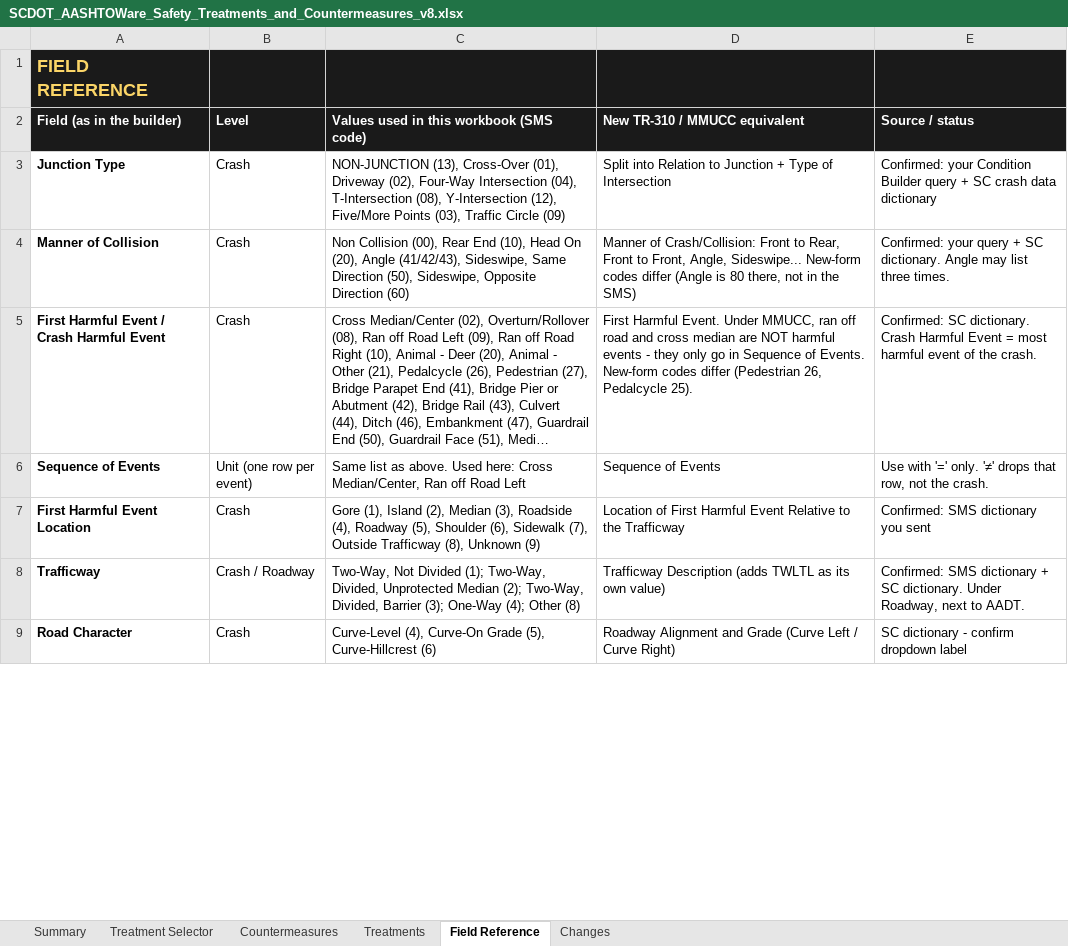
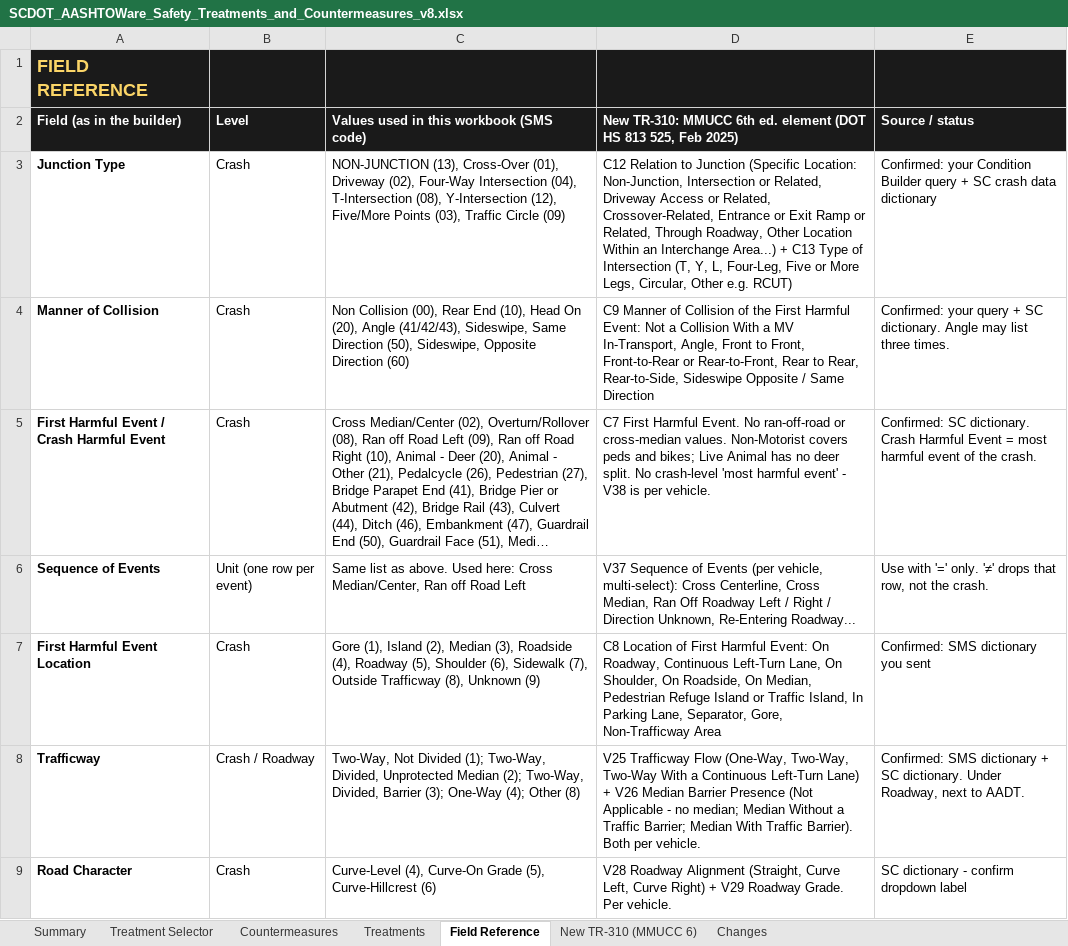
Before and after one commit to delioguzmang-maker/treatments, an Excel workbook: SCDOT_AASHTOWare_Safety_Treatments_and_Countermeasures_v8.xlsx, sheet Field Reference, drawn as a sheet; only a part is shown; long unchanged cells end in …; values as stored, in another font and other column widths than the file's, no borders; the diff covers the shown part only; the diff names each change by its address in the sheet, - before the commit and + after, or states it on an @@ line.

```diff
--- a/SCDOT_AASHTOWare_Safety_Treatments_and_Countermeasures_v8.xlsx (sheet Field Reference)
+++ b/SCDOT_AASHTOWare_Safety_Treatments_and_Countermeasures_v8.xlsx (sheet Field Reference)
+sheet tab: New TR-310 (MMUCC 6)
-D2: New TR-310 / MMUCC equivalent
+D2: New TR-310: MMUCC 6th ed. element (DOT HS 813 525, Feb 2025)
-D3: Split into Relation to Junction + Type of Intersection
+D3: C12 Relation to Junction (Specific Location: Non-Junction, Intersection or Related, Driveway Access or Related, Crossover-Related, Entrance or Exit Ramp or Related, Through Roadway, Other Location Within an Interchange Area...) + C13 Type of Intersection (T, Y, L, Four-Leg, Five or More Legs, Circular, Other e.g. RCUT)
-D4: Manner of Crash/Collision: Front to Rear, Front to Front, Angle, Sideswipe... New-form codes differ (Angle is 80 there, not in the SMS)
+D4: C9 Manner of Collision of the First Harmful Event: Not a Collision With a MV In-Transport, Angle, Front to Front, Front-to-Rear or Rear-to-Front, Rear to Rear, Rear-to-Side, Sideswipe Opposite / Same Direction
-D5: First Harmful Event. Under MMUCC, ran off road and cross median are NOT harmful events - they only go in Sequence of Events. New-form codes differ (Pedestrian 26, Pedalcycle 25).
+D5: C7 First Harmful Event. No ran-off-road or cross-median values. Non-Motorist covers peds and bikes; Live Animal has no deer split. No crash-level 'most harmful event' - V38 is per vehicle.
-D6: Sequence of Events
+D6: V37 Sequence of Events (per vehicle, multi-select): Cross Centerline, Cross Median, Ran Off Roadway Left / Right / Direction Unknown, Re-Entering Roadway...
-D7: Location of First Harmful Event Relative to the Trafficway
+D7: C8 Location of First Harmful Event: On Roadway, Continuous Left-Turn Lane, On Shoulder, On Roadside, On Median, Pedestrian Refuge Island or Traffic Island, In Parking Lane, Separator, Gore, Non-Trafficway Area
-D8: Trafficway Description (adds TWLTL as its own value)
+D8: V25 Trafficway Flow (One-Way, Two-Way, Two-Way With a Continuous Left-Turn Lane) + V26 Median Barrier Presence (Not Applicable - no median; Median Without a Traffic Barrier; Median With Traffic Barrier). Both per vehicle.
-D9: Roadway Alignment and Grade (Curve Left / Curve Right)
+D9: V28 Roadway Alignment (Straight, Curve Left, Curve Right) + V29 Roadway Grade. Per vehicle.
```
Also changed, not shown: 1 added row and 8 edited cells elsewhere in this sheet, sheet Changes, sheet Countermeasures, 3 other files.
